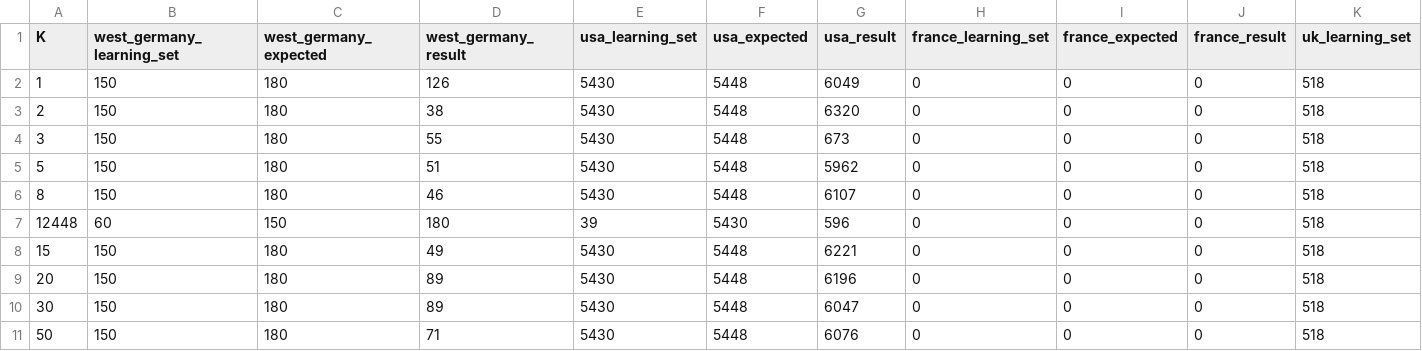
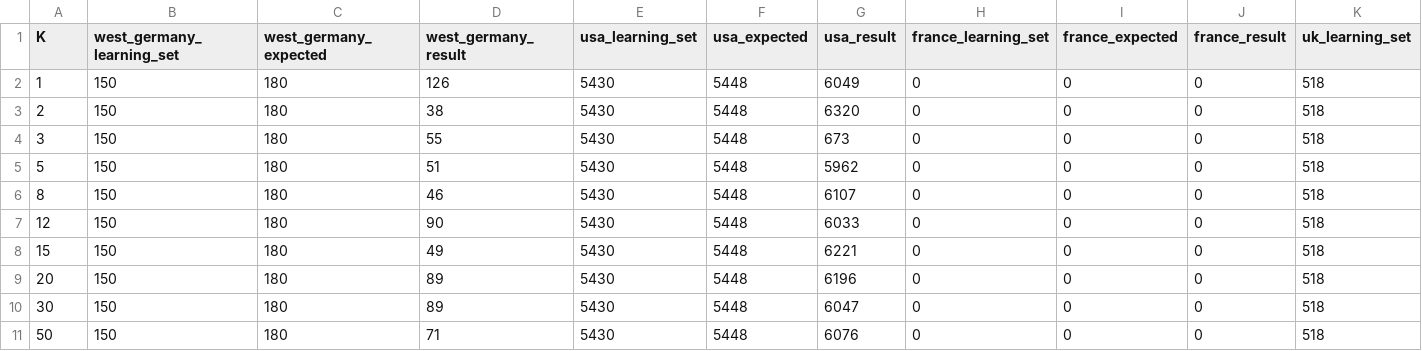
Before and after one commit to jkszymczak/KSR, a CSV file: projectOne/output/withAllFeatures/table_1_1.csv, drawn as a sheet; only a part is shown; removed rows and columns are numbered as before the commit, all else as after; rows hold the shown columns only; the diff names each change by its address in the sheet, - before the commit and + after, or states it on an @@ line.

Commit message:
bad record fix

```diff
--- a/projectOne/output/withAllFeatures/table_1_1.csv
+++ b/projectOne/output/withAllFeatures/table_1_1.csv
-row 7: 12448 | 60 | 150 | 180 | 39 | 5430 | 596 | 0 | 0 | 0 | 518
+row 7: 12 | 150 | 180 | 90 | 5430 | 5448 | 6033 | 0 | 0 | 0 | 518
```
